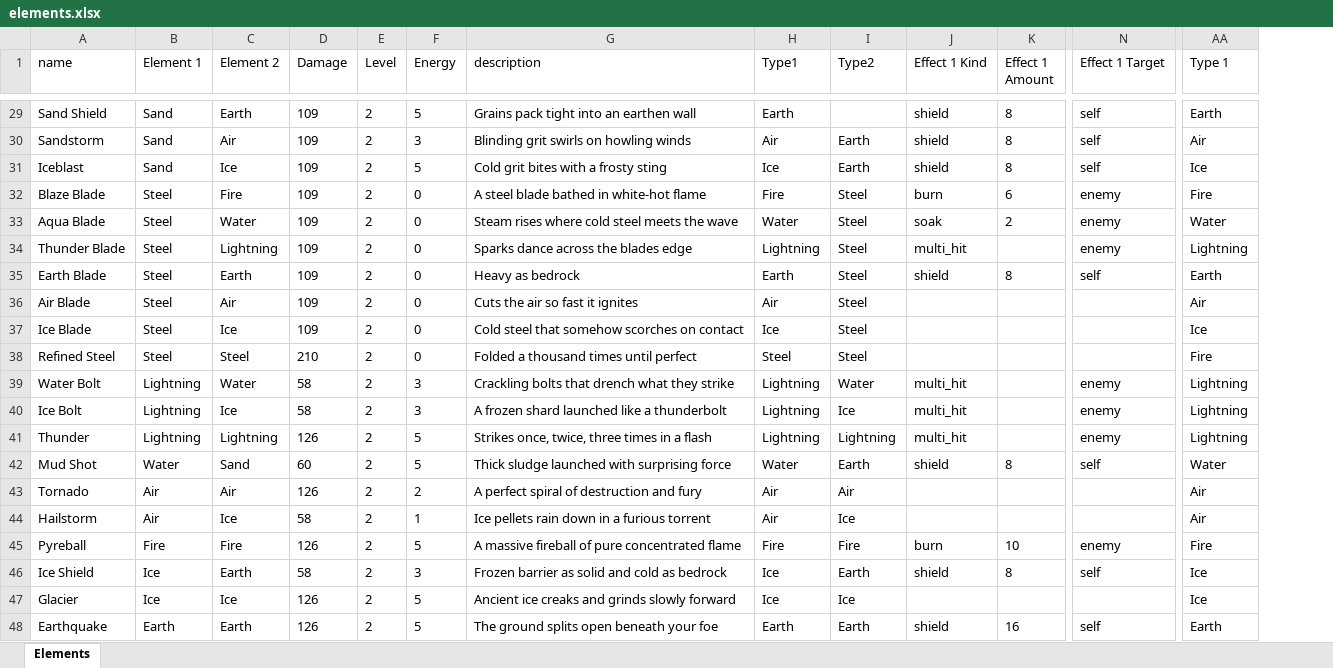
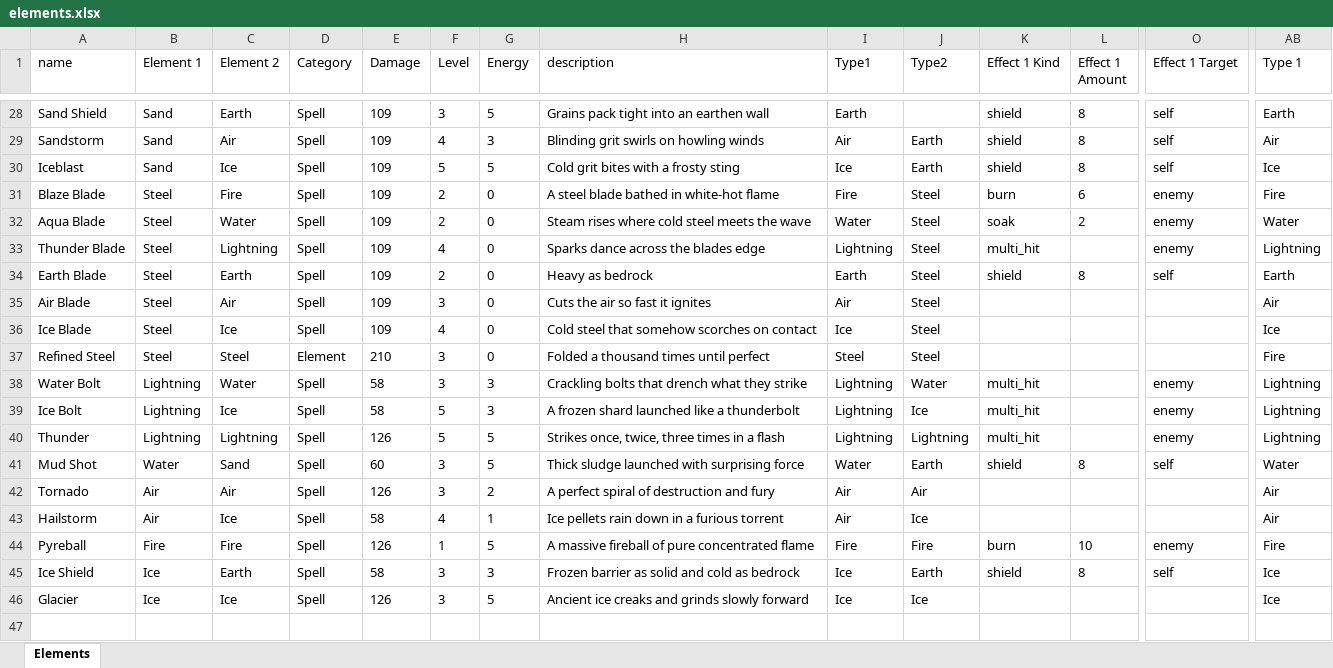
Before and after one commit to wwestfall91/Wade.Land, an Excel workbook: elements.xlsx, sheet Elements, drawn as a sheet; only a part is shown, gaps mark what is left out; values as stored, in another font and other column widths than the file's, no borders; removed rows and columns are numbered as before the commit, all else as after; rows hold the shown columns only; the diff covers the shown part only; the diff names each change by its address in the sheet, - before the commit and + after, or states it on an @@ line.

Commit message:
Build: (f69e628) Balance element levels + add additional icons

```diff
--- a/elements.xlsx (sheet Elements)
+++ b/elements.xlsx (sheet Elements)
+column D (Category), rows 28-46: Spell | Spell | Spell | Spell | Spell | Spell | Spell | Spell | Spell | Element | Spell | Spell | Spell | Spell | Spell | Spell | Spell | Spell | Spell
-F28 (Level): 2
+F28 (Level): 3
-F29 (Level): 2
+F29 (Level): 4
-F30 (Level): 2
+F30 (Level): 5
-F33 (Level): 2
+F33 (Level): 4
-F35 (Level): 2
+F35 (Level): 3
-F36 (Level): 2
+F36 (Level): 4
-F37:F38 (Level): 2
+F37:F38 (Level): 3
-F39:F40 (Level): 2
+F39:F40 (Level): 5
-F41:F42 (Level): 2
+F41:F42 (Level): 3
-F43 (Level): 2
+F43 (Level): 4
-F44 (Level): 2
+F44 (Level): 1
-F45:F46 (Level): 2
+F45:F46 (Level): 3
-row 48: Earthquake | Earth | Earth | 126 | 2 | 5 | The ground splits open beneath your foe | Earth | Earth | shield | 16 | self | Earth
```
Also changed, not shown: 1 removed row and 27 edited cells elsewhere in this sheet, 3 other files.
